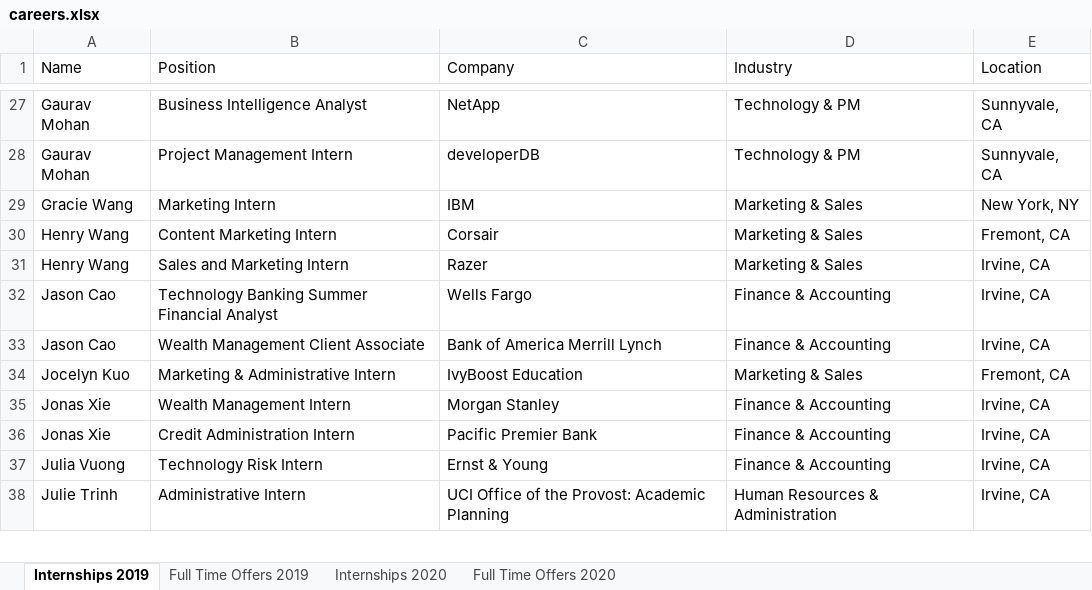
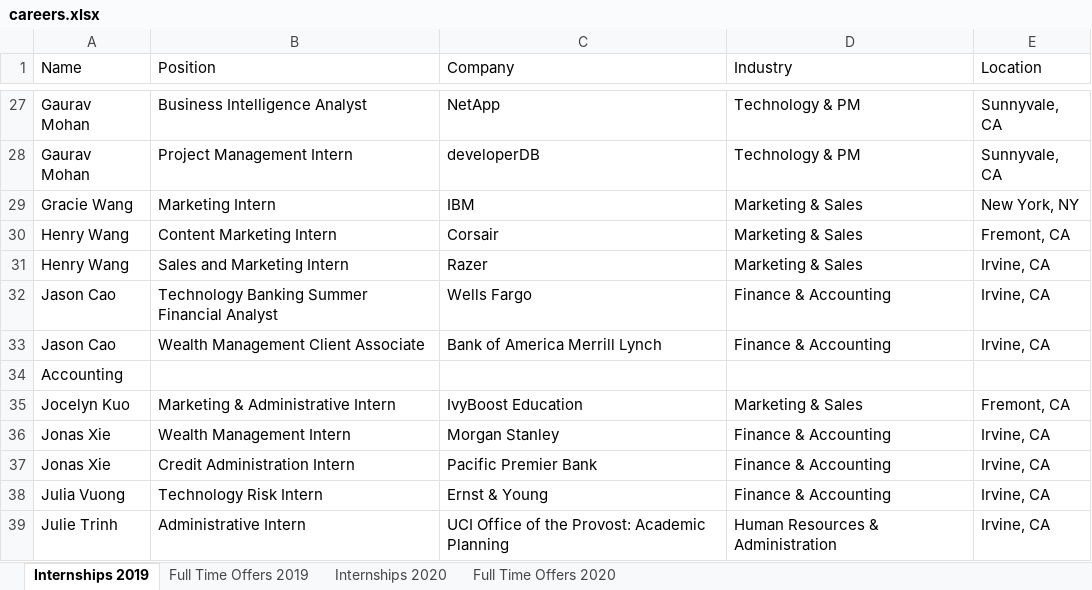
Before and after one commit to dspuci/dspuci-website-gatsby, an Excel workbook: src/data/careers.xlsx, sheet Internships 2019, drawn as a sheet; only a part is shown, gaps mark what is left out; values as stored, in another font and other column widths than the file's, no borders; the diff names each change by its address in the sheet, - before the commit and + after, or states it on an @@ line.

```diff
--- a/src/data/careers.xlsx (sheet Internships 2019)
+++ b/src/data/careers.xlsx (sheet Internships 2019)
+row 34: Accounting
```
Also changed, not shown: 11 other files.
